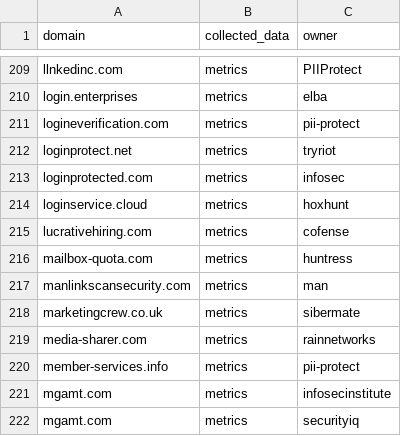
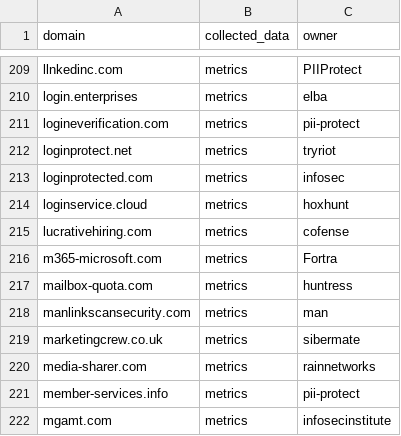
Before and after one commit to emidaniel/phishing-training-domain-list, a CSV file: phishing-training-domain-list.csv, drawn as a sheet; only a part is shown, gaps mark what is left out; the shorter side is filled out with more unchanged rows.

Commit message:
Add m365-microsoft.com

```diff
--- a/phishing-training-domain-list.csv
+++ b/phishing-training-domain-list.csv
@@ -215,2 +215,3 @@ loginservice.cloud,metrics,hoxhunt
 lucrativehiring.com,metrics,cofense
+m365-microsoft.com,metrics,Fortra
 mailbox-quota.com,metrics,huntress
```
